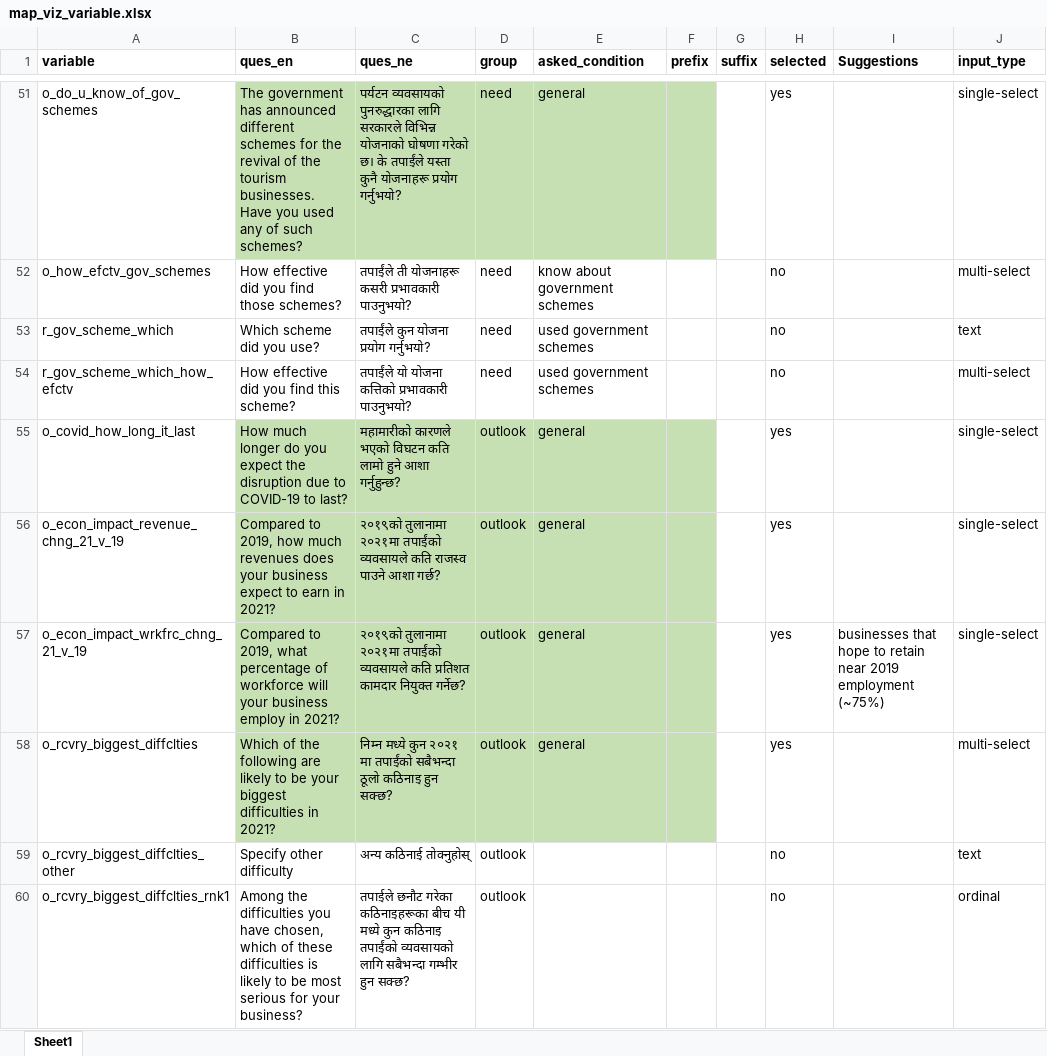
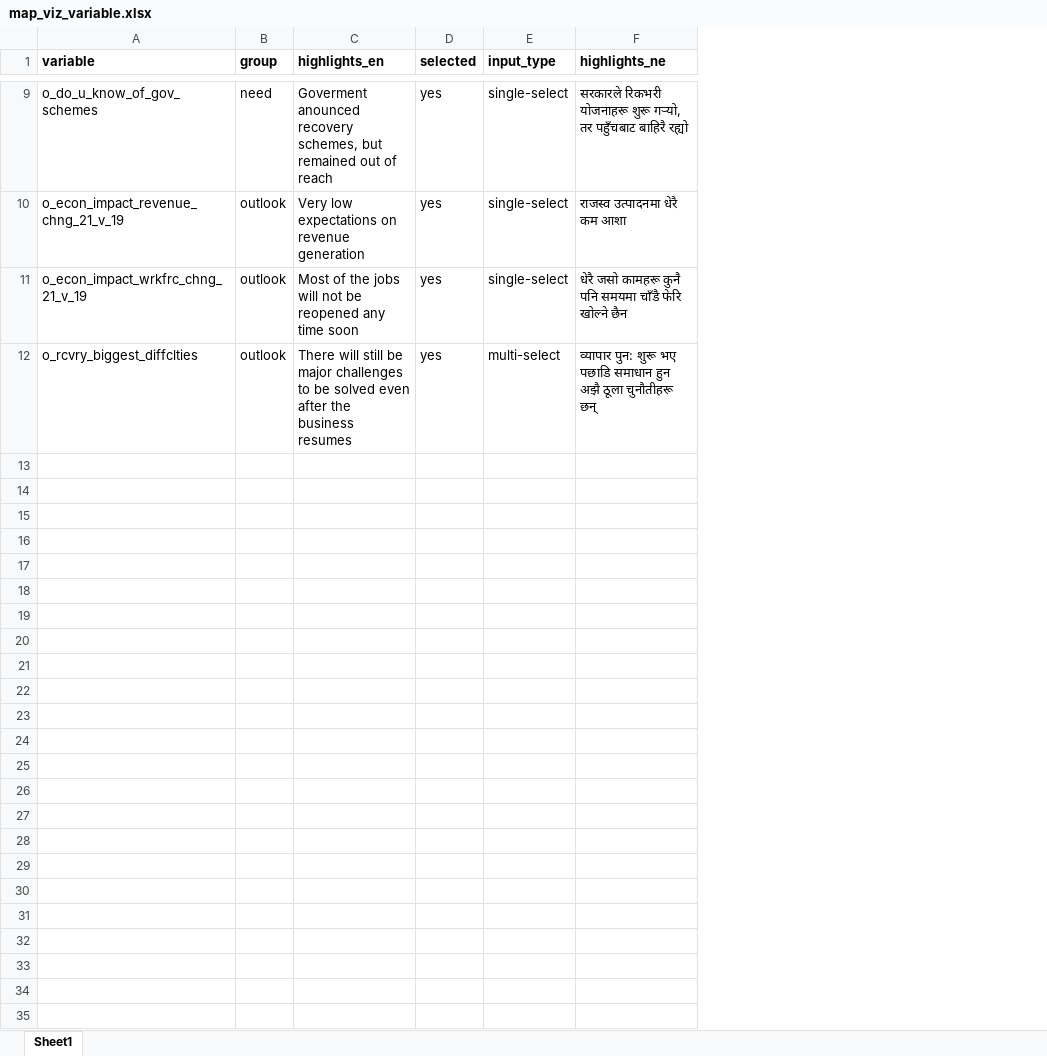
Before and after one commit to c2m2-asia/kathmandu-data-python, an Excel workbook: generator/data/map_viz_variable.xlsx, sheet Sheet1, drawn as a sheet; only a part is shown, gaps mark what is left out; values as stored, in another font and other column widths than the file's, no borders; removed rows and columns are numbered as before the commit, all else as after; the diff covers the shown part only; the diff names each change by its address in the sheet, - before the commit and + after, or states it on an @@ line.

```diff
--- a/generator/data/map_viz_variable.xlsx (sheet Sheet1)
+++ b/generator/data/map_viz_variable.xlsx (sheet Sheet1)
-column B (ques_en), row 51: The government has announced different schemes for the revival of the tourism businesses. Have you used any of such schemes?; rows 56-58: Compared to 2019, how much revenues does your business expect to earn in 2021? | Compared to 2019, what percentage of workforce will your business employ in 2021? | Which of the following are likely to be your biggest difficulties in 2021?
-column C (ques_ne), row 51: पर्यटन व्यवसायको पुनरुद्धारका लागि सरकारले विभिन्न योजनाको घोषणा गरेको छ। के तपाईंले यस्ता कुनै योजनाहरू प्रयोग गर्नुभयो?; rows 56-58: २०१९को तुलानामा २०२१मा तपाईंको व्यवसायले कति राजस्व पाउने आशा गर्छ? | २०१९को तुलानामा २०२१मा तपाईंको व्यवसायले कति प्रतिशत कामदार नियुक्त गर्नेछ? | निम्न मध्ये कुन २०२१ मा तपाईंको सबैभन्दा ठूलो कठिनाइ हुन सक्छ?
-column E (asked_condition), row 51: general; rows 56-58: all general
-column F (prefix), empty
-column G (suffix), empty
+column C (highlights_en), rows 9-12: Goverment anounced recovery schemes, but remained out of reach | Very low expectations on revenue generation | Most of the jobs will not be reopened any time soon | There will still be major challenges to be solved even after the business resumes
-column I (Suggestions), row 57: businesses that hope to retain near 2019 employment (~75%)
+column F (highlights_ne), rows 9-12: सरकारले रिकभरी योजनाहरू शुरू गर्‍यो, तर पहुँचबाट बाहिरै रह्यो | राजस्व उत्पादनमा धेरै कम आशा | धेरै जसो कामहरू कुनै पनि समयमा चाँडै फेरि खोल्ने छैन | व्यापार पुन: शुरू भए पछाडि समाधान हुन अझै ठूला चुनौतीहरू छन्
-B9 fill: #C6E0B4
+B9 fill: none
-row 52: o_how_efctv_gov_schemes | How effective did you find those schemes? | तपाईंले ती योजनाहरू कसरी प्रभावकारी पाउनुभयो? | need | know about government schemes |  |  | no |  | multi-select
-row 53: r_gov_scheme_which | Which scheme did you use? | तपाईंले कुन योजना प्रयोग गर्नुभयो? | need | used government schemes |  |  | no |  | text
-row 54: r_gov_scheme_which_how_efctv | How effective did you find this scheme? | तपाईंले यो योजना कत्तिको प्रभावकारी पाउनुभयो? | need | used government schemes |  |  | no |  | multi-select
-row 55: o_covid_how_long_it_last | How much longer do you expect the disruption due to COVID-19 to last? | महामारीको कारणले भएको विघटन कति लामो हुने आशा गर्नुहुन्छ? | outlook | general |  |  | yes |  | single-select
-B10:B12 fill: #C6E0B4
+B10:B12 fill: none
-row 59: o_rcvry_biggest_diffclties_other | Specify other difficulty | अन्य कठिनाई तोक्नुहोस् | outlook |  |  |  | no |  | text
-row 60: o_rcvry_biggest_diffclties_rnk1 | Among the difficulties you have chosen, which of these difficulties is likely to be most serious for your business? | तपाईले छनौट गरेका कठिनाइहरूका बीच यी मध्ये कुन कठिनाइ तपाईंको व्यवसायको लागि सबैभन्दा गम्भीर हुन सक्छ? | outlook |  |  |  | no |  | ordinal
```
Also changed, not shown: 71 removed rows, 1 edited cell and cell formats elsewhere in this sheet, generator/data/generated_business_labels_map.xlsx, generator/data/generated_business_variable_map.xlsx, 19 other files.
